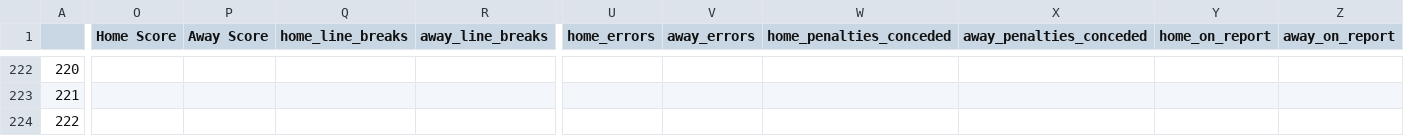
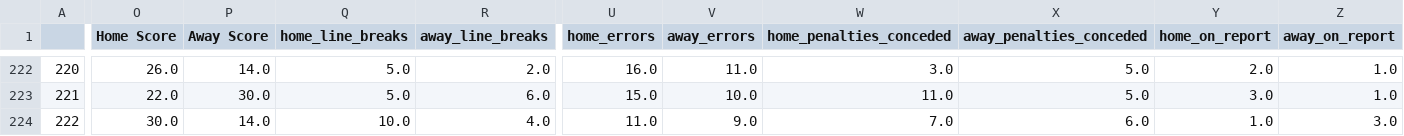
Before and after one commit to ZeNoonan/nrl, a CSV file: nrl_2023.csv, drawn as a sheet; only a part is shown, gaps mark what is left out; the diff covers the shown part only; the diff names each change by its address in the sheet, - before the commit and + after, or states it on an @@ line.

```diff
--- a/nrl_2023.csv
+++ b/nrl_2023.csv
-O222 (Home Score): (empty)
+O222 (Home Score): 26.0
-P222 (Away Score): (empty)
+P222 (Away Score): 14.0
-Q222:Q223 (home_line_breaks): (empty)
+Q222:Q223 (home_line_breaks): 5.0
-R222 (away_line_breaks): (empty)
+R222 (away_line_breaks): 2.0
-U222 (home_errors): (empty)
+U222 (home_errors): 16.0
-V222 (away_errors): (empty)
+V222 (away_errors): 11.0
-W222 (home_penalties_conceded): (empty)
+W222 (home_penalties_conceded): 3.0
-X222:X223 (away_penalties_conceded): (empty)
+X222:X223 (away_penalties_conceded): 5.0
-Y222 (home_on_report): (empty)
+Y222 (home_on_report): 2.0
-Z222:Z223 (away_on_report): (empty)
+Z222:Z223 (away_on_report): 1.0
-O223 (Home Score): (empty)
+O223 (Home Score): 22.0
-P223 (Away Score): (empty)
+P223 (Away Score): 30.0
-R223 (away_line_breaks): (empty)
+R223 (away_line_breaks): 6.0
-U223 (home_errors): (empty)
+U223 (home_errors): 15.0
-V223 (away_errors): (empty)
+V223 (away_errors): 10.0
-W223 (home_penalties_conceded): (empty)
+W223 (home_penalties_conceded): 11.0
-Y223 (home_on_report): (empty)
+Y223 (home_on_report): 3.0
-O224 (Home Score): (empty)
+O224 (Home Score): 30.0
-P224 (Away Score): (empty)
+P224 (Away Score): 14.0
-Q224 (home_line_breaks): (empty)
+Q224 (home_line_breaks): 10.0
-R224 (away_line_breaks): (empty)
+R224 (away_line_breaks): 4.0
-U224 (home_errors): (empty)
+U224 (home_errors): 11.0
-V224 (away_errors): (empty)
+V224 (away_errors): 9.0
-W224 (home_penalties_conceded): (empty)
+W224 (home_penalties_conceded): 7.0
-X224 (away_penalties_conceded): (empty)
+X224 (away_penalties_conceded): 6.0
-Y224 (home_on_report): (empty)
+Y224 (home_on_report): 1.0
-Z224 (away_on_report): (empty)
+Z224 (away_on_report): 3.0
```
Also changed, not shown: 71 edited cells elsewhere in this file, 1 other file.
